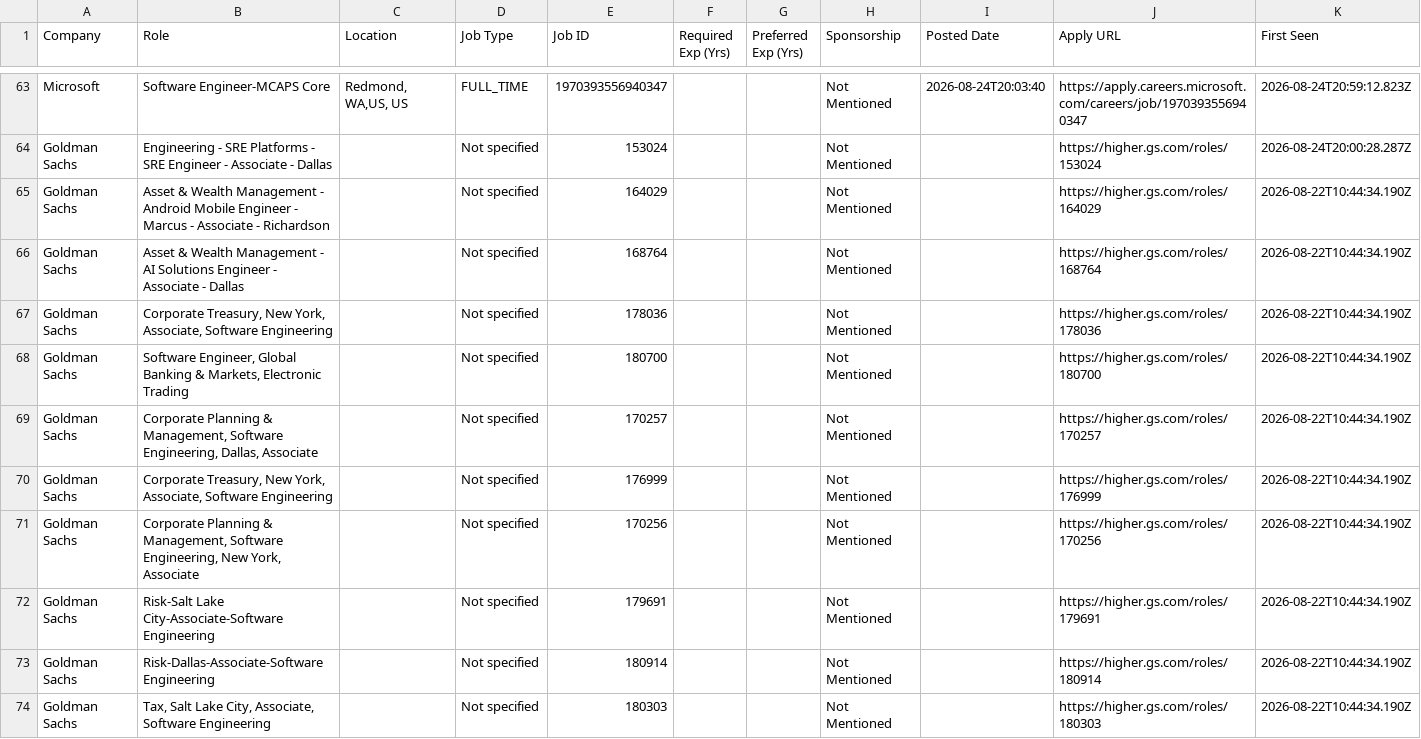
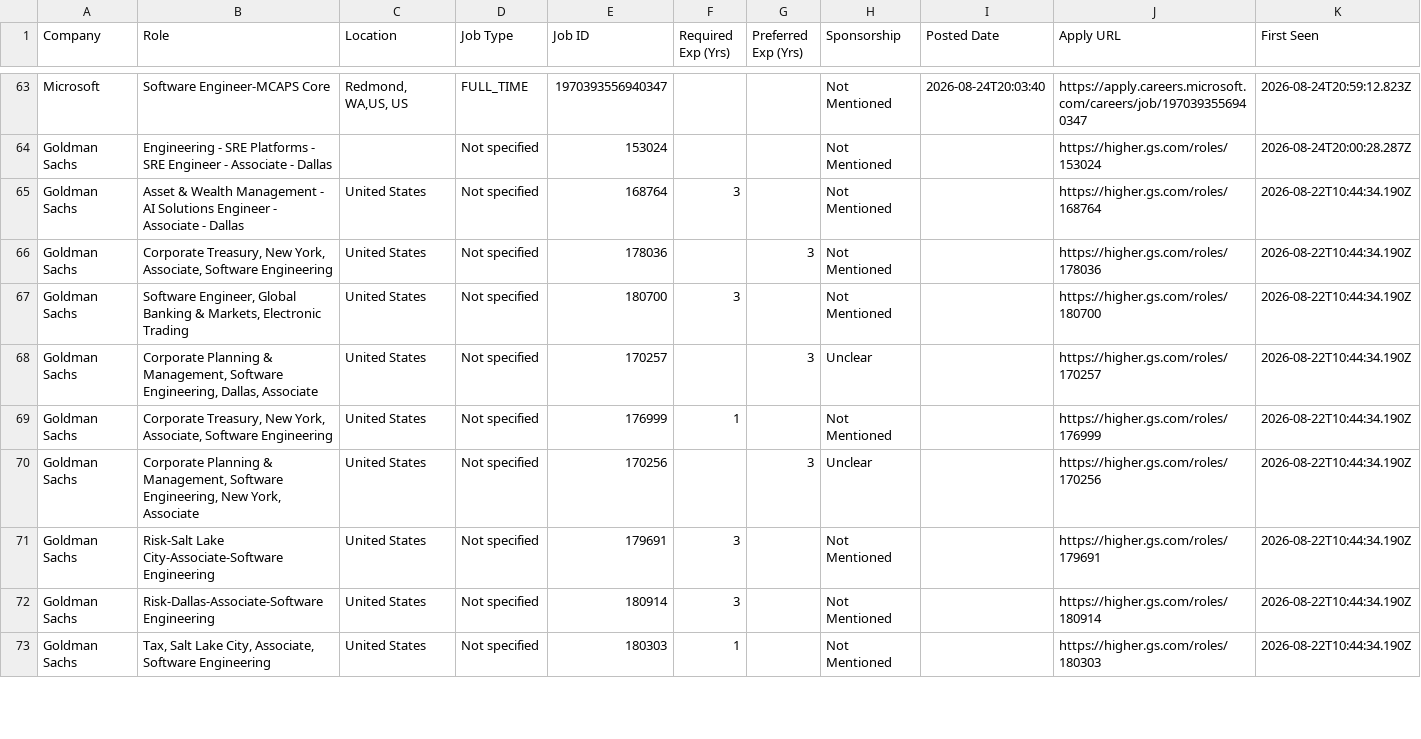
Before and after one commit to taran-dev4u/career-job-monitor, a CSV file: data/apply_now.csv, drawn as a sheet; only a part is shown, gaps mark what is left out; the diff covers the shown part only.

```diff
--- a/data/apply_now.csv
+++ b/data/apply_now.csv
@@ -64,11 +64,10 @@
 "Goldman Sachs","Engineering - SRE Platforms - SRE Engineer - Associate - Dallas","","Not specified","153024","","","Not Mentioned","","https://higher.gs.com/roles/153024","2026-08-24T20:00:28.287Z"
-"Goldman Sachs","Asset & Wealth Management - Android Mobile Engineer - Marcus - Associate - Richardson","","Not specified","164029","","","Not Mentioned","","https://higher.gs.com/roles/164029","2026-08-22T10:44:34.190Z"
-"Goldman Sachs","Asset & Wealth Management - AI Solutions Engineer - Associate - Dallas","","Not specified","168764","","","Not Mentioned","","https://higher.gs.com/roles/168764","2026-08-22T10:44:34.190Z"
-"Goldman Sachs","Corporate Treasury, New York, Associate, Software Engineering","","Not specified","178036","","","Not Mentioned","","https://higher.gs.com/roles/178036","2026-08-22T10:44:34.190Z"
-"Goldman Sachs","Software Engineer, Global Banking & Markets, Electronic Trading","","Not specified","180700","","","Not Mentioned","","https://higher.gs.com/roles/180700","2026-08-22T10:44:34.190Z"
-"Goldman Sachs","Corporate Planning & Management, Software Engineering, Dallas, Associate","","Not specified","170257","","","Not Mentioned","","https://higher.gs.com/roles/170257","2026-08-22T10:44:34.190Z"
-"Goldman Sachs","Corporate Treasury, New York, Associate, Software Engineering","","Not specified","176999","","","Not Mentioned","","https://higher.gs.com/roles/176999","2026-08-22T10:44:34.190Z"
-"Goldman Sachs","Corporate Planning & Management, Software Engineering, New York, Associate","","Not specified","170256","","","Not Mentioned","","https://higher.gs.com/roles/170256","2026-08-22T10:44:34.190Z"
-"Goldman Sachs","Risk-Salt Lake City-Associate-Software Engineering","","Not specified","179691","","","Not Mentioned","","https://higher.gs.com/roles/179691","2026-08-22T10:44:34.190Z"
-"Goldman Sachs","Risk-Dallas-Associate-Software Engineering","","Not specified","180914","","","Not Mentioned","","https://higher.gs.com/roles/180914","2026-08-22T10:44:34.190Z"
-"Goldman Sachs","Tax, Salt Lake City, Associate, Software Engineering","","Not specified","180303","","","Not Mentioned","","https://higher.gs.com/roles/180303","2026-08-22T10:44:34.190Z"
+"Goldman Sachs","Asset & Wealth Management - AI Solutions Engineer - Associate - Dallas","United States","Not specified","168764","3","","Not Mentioned","","https://higher.gs.com/roles/168764","2026-08-22T10:44:34.190Z"
+"Goldman Sachs","Corporate Treasury, New York, Associate, Software Engineering","United States","Not specified","178036","","3","Not Mentioned","","https://higher.gs.com/roles/178036","2026-08-22T10:44:34.190Z"
+"Goldman Sachs","Software Engineer, Global Banking & Markets, Electronic Trading","United States","Not specified","180700","3","","Not Mentioned","","https://higher.gs.com/roles/180700","2026-08-22T10:44:34.190Z"
+"Goldman Sachs","Corporate Planning & Management, Software Engineering, Dallas, Associate","United States","Not specified","170257","","3","Unclear","","https://higher.gs.com/roles/170257","2026-08-22T10:44:34.190Z"
+"Goldman Sachs","Corporate Treasury, New York, Associate, Software Engineering","United States","Not specified","176999","1","","Not Mentioned","","https://higher.gs.com/roles/176999","2026-08-22T10:44:34.190Z"
+"Goldman Sachs","Corporate Planning & Management, Software Engineering, New York, Associate","United States","Not specified","170256","","3","Unclear","","https://higher.gs.com/roles/170256","2026-08-22T10:44:34.190Z"
+"Goldman Sachs","Risk-Salt Lake City-Associate-Software Engineering","United States","Not specified","179691","3","","Not Mentioned","","https://higher.gs.com/roles/179691","2026-08-22T10:44:34.190Z"
+"Goldman Sachs","Risk-Dallas-Associate-Software Engineering","United States","Not specified","180914","3","","Not Mentioned","","https://higher.gs.com/roles/180914","2026-08-22T10:44:34.190Z"
+"Goldman Sachs","Tax, Salt Lake City, Associate, Software Engineering","United States","Not specified","180303","1","","Not Mentioned","","https://higher.gs.com/roles/180303","2026-08-22T10:44:34.190Z"
```
Also changed, not shown: 4 added rows, 8 removed rows, 10 moved rows and 5 edited cells elsewhere in this file, 12 other files.
